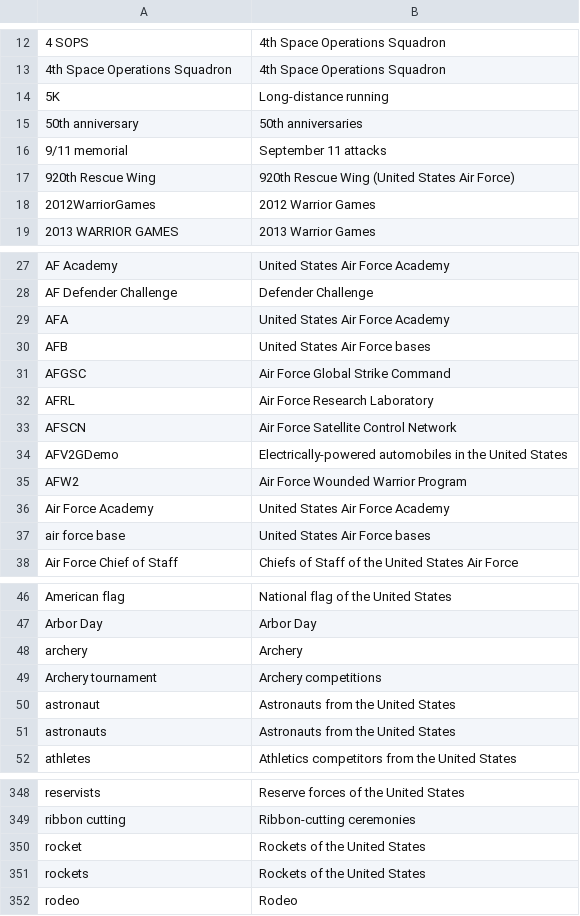
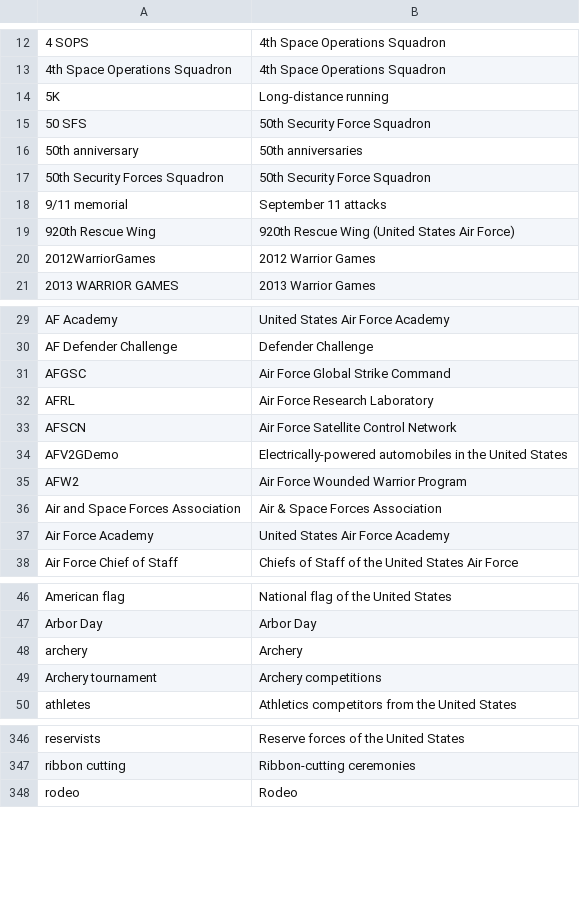
Before and after one commit to toolforge/tool-spacemedia, a CSV file: src/main/resources/mapping/dvids.keywords.csv, drawn as a sheet; only a part is shown, gaps mark what is left out; the diff covers the shown part only.

```diff
--- a/src/main/resources/mapping/dvids.keywords.csv
+++ b/src/main/resources/mapping/dvids.keywords.csv
@@ -14,3 +14,5 @@
 "5K","Long-distance running"
+"50 SFS","50th Security Force Squadron"
 "50th anniversary","50th anniversaries"
+"50th Security Forces Squadron","50th Security Force Squadron"
 "9/11 memorial","September 11 attacks"
@@ -28,4 +30,2 @@
 "AF Defender Challenge","Defender Challenge"
-"AFA","United States Air Force Academy"
-"AFB","United States Air Force bases"
 "AFGSC","Air Force Global Strike Command"
@@ -35,4 +35,4 @@
 "AFW2","Air Force Wounded Warrior Program"
+"Air and Space Forces Association","Air & Space Forces Association"
 "Air Force Academy","United States Air Force Academy"
-"air force base","United States Air Force bases"
 "Air Force Chief of Staff","Chiefs of Staff of the United States Air Force"
@@ -49,4 +49,2 @@
 "Archery tournament","Archery competitions"
-"astronaut","Astronauts from the United States"
-"astronauts","Astronauts from the United States"
 "athletes","Athletics competitors from the United States"
@@ -349,4 +347,2 @@
 "ribbon cutting","Ribbon-cutting ceremonies"
-"rocket","Rockets of the United States"
-"rockets","Rockets of the United States"
 "rodeo","Rodeo"
```
Also changed, not shown: 2 added rows and 7 removed rows elsewhere in this file, src/main/resources/blocklist.ignored.terms.csv, src/main/resources/mapping/nasa.keywords.csv, 2 other files.
